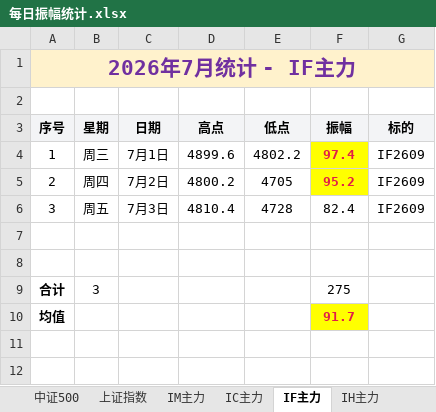
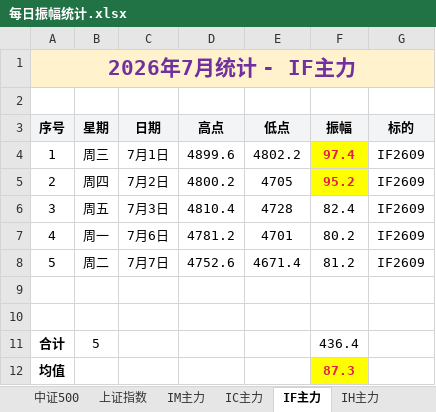
Before and after one commit to iputao-design/futures-amplitude-web, an Excel workbook: 每日振幅统计.xlsx, sheet IF主力, drawn as a sheet; values as stored, in another font and other column widths than the file's, no borders; addresses are those after the commit; the diff names each change by its address in the sheet, - before the commit and + after, or states it on an @@ line.

```diff
--- a/每日振幅统计.xlsx (sheet IF主力)
+++ b/每日振幅统计.xlsx (sheet IF主力)
+row 7: 4 | 周一 | 7月6日 | 4781.2 | 4701 | 80.2 | IF2609
+row 8: 5 | 周二 | 7月7日 | 4752.6 | 4671.4 | 81.2 | IF2609
-B11 (星期): 3
+B11 (星期): 5
-F11 (振幅): 275
+F11 (振幅): 436.4
-F12 (振幅): 91.7
+F12 (振幅): 87.3
```
Also changed, not shown: sheet 汇总, sheet IM主力, sheet IC主力, sheet IH主力, sheet 中证500, sheet 中证1000, 1 more sheet, 每日振幅统计_2026.xlsx, 5 other files.
